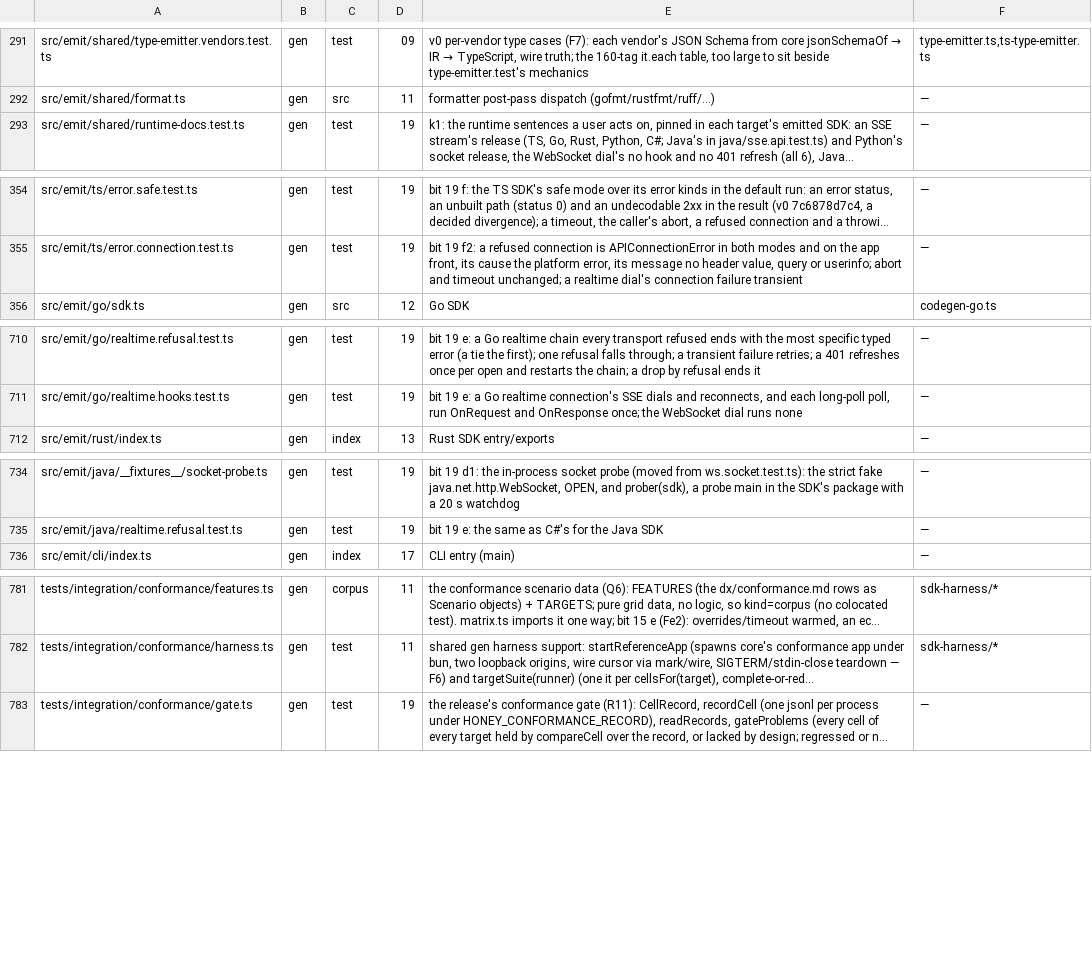
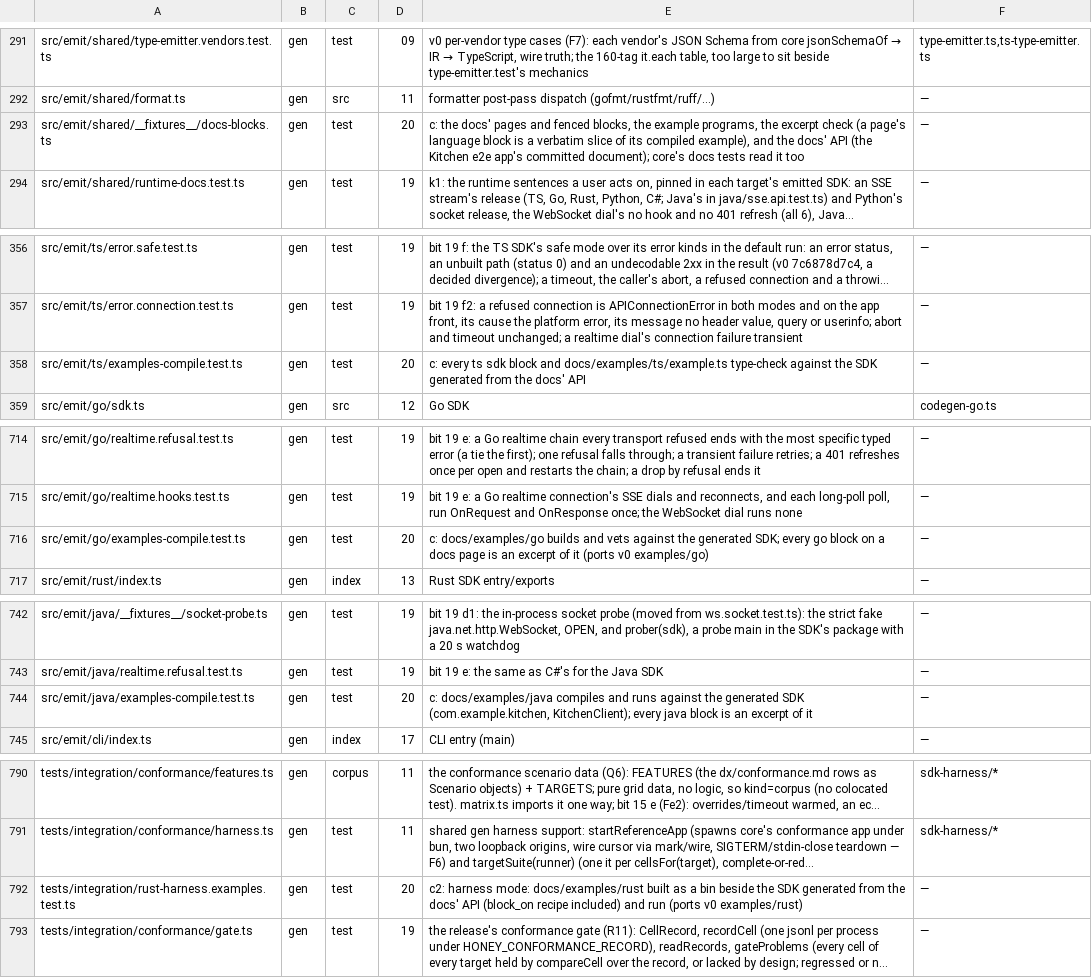
Before and after one commit to workerstack/backend, a TSV file: blueprint/files.tsv, drawn as a sheet; only a part is shown, gaps mark what is left out; long unchanged cells end in …; the diff covers the shown part only; the diff names each change by its address in the sheet, - before the commit and + after, or states it on an @@ line.

```diff
--- a/blueprint/files.tsv
+++ b/blueprint/files.tsv
+row 293: src/emit/shared/__fixtures__/docs-blocks.ts | gen | test | 20 | c: the docs' pages and fenced blocks, the example programs, the excerpt check (a page's language block is a verbatim slice of its compiled example), and the docs' API (the Kitchen e2e app's committed document); core's docs tests read it too | —
+row 358: src/emit/ts/examples-compile.test.ts | gen | test | 20 | c: every ts sdk block and docs/examples/ts/example.ts type-check against the SDK generated from the docs' API | —
+row 716: src/emit/go/examples-compile.test.ts | gen | test | 20 | c: docs/examples/go builds and vets against the generated SDK; every go block on a docs page is an excerpt of it (ports v0 examples/go) | —
+row 744: src/emit/java/examples-compile.test.ts | gen | test | 20 | c: docs/examples/java compiles and runs against the generated SDK (com.example.kitchen, KitchenClient); every java block is an excerpt of it | —
+row 792: tests/integration/rust-harness.examples.test.ts | gen | test | 20 | c2: harness mode: docs/examples/rust built as a bin beside the SDK generated from the docs' API (block_on recipe included) and run (ports v0 examples/rust) | —
```
Also changed, not shown: 8 added rows and 7 edited cells elsewhere in this file, 1 other file.
